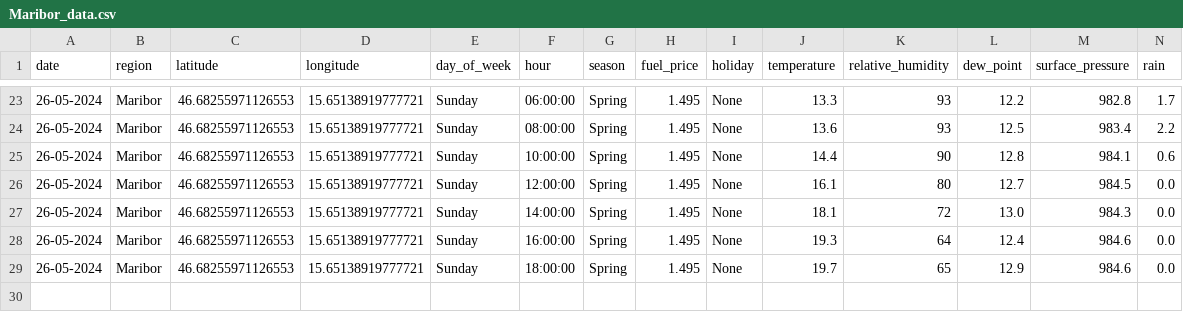
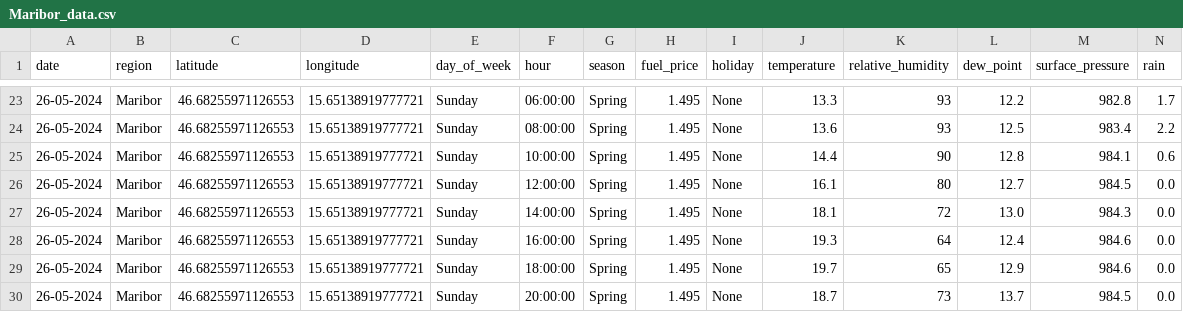
Before and after one commit to ChiefPatrik/trafficPredictions, a CSV file: data/merged/Maribor_data.csv, drawn as a sheet; only a part is shown, gaps mark what is left out; rows hold the shown columns only; the diff names each change by its address in the sheet, - before the commit and + after, or states it on an @@ line.

```diff
--- a/data/merged/Maribor_data.csv
+++ b/data/merged/Maribor_data.csv
+row 30: 26-05-2024 | Maribor | 46.68255971126553 | 15.65138919777721 | Sunday | 20:00:00 | Spring | 1.495 | None | 18.7 | 73 | 13.7 | 984.5 | 0.0
```
Also changed, not shown: data/merged/Ljubljana_data.csv, data/merged/Pomurska_data.csv, 4 other files.
